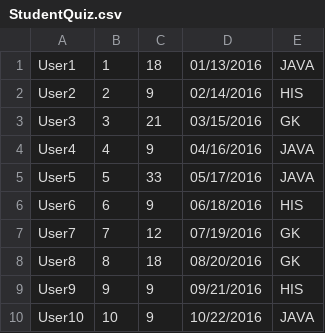
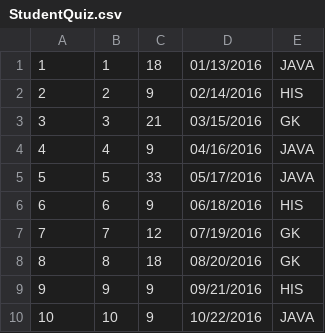
Before and after one commit to kelchuri/JavaGroupProject, a CSV file: mavenproject2/src/main/resources/files/StudentQuiz.csv, drawn as a sheet.

Commit message:
QUIZ DAO query implementation

```diff
--- a/mavenproject2/src/main/resources/files/StudentQuiz.csv
+++ b/mavenproject2/src/main/resources/files/StudentQuiz.csv
@@ -1,10 +1,10 @@
-User1,1,18,01/13/2016,JAVA
-User2,2,9,02/14/2016,HIS
-User3,3,21,03/15/2016,GK
-User4,4,9,04/16/2016,JAVA
-User5,5,33,05/17/2016,JAVA
-User6,6,9,06/18/2016,HIS
-User7,7,12,07/19/2016,GK
-User8,8,18,08/20/2016,GK
-User9,9,9,09/21/2016,HIS
-User10,10,9,10/22/2016,JAVA
+1,1,18,01/13/2016,JAVA
+2,2,9,02/14/2016,HIS
+3,3,21,03/15/2016,GK
+4,4,9,04/16/2016,JAVA
+5,5,33,05/17/2016,JAVA
+6,6,9,06/18/2016,HIS
+7,7,12,07/19/2016,GK
+8,8,18,08/20/2016,GK
+9,9,9,09/21/2016,HIS
+10,10,9,10/22/2016,JAVA
```
Also changed, not shown: 1 other file.
